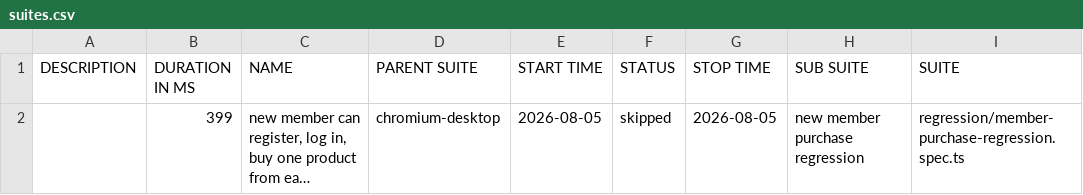
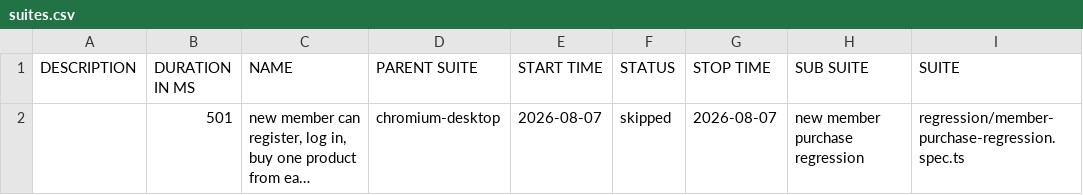
Before and after one commit to romemadeloo/musticker-storefront, a CSV file: member-regression/data/suites.csv, drawn as a sheet; only a part is shown; long unchanged cells end in …; the diff names each change by its address in the sheet, - before the commit and + after, or states it on an @@ line.

```diff
--- a/member-regression/data/suites.csv
+++ b/member-regression/data/suites.csv
-B2 (DURATION IN MS): 399
+B2 (DURATION IN MS): 501
-E2 (START TIME): 2026-08-05
+E2 (START TIME): 2026-08-07
-G2 (STOP TIME): 2026-08-05
+G2 (STOP TIME): 2026-08-07
```
Also changed, not shown: 22 other files.
